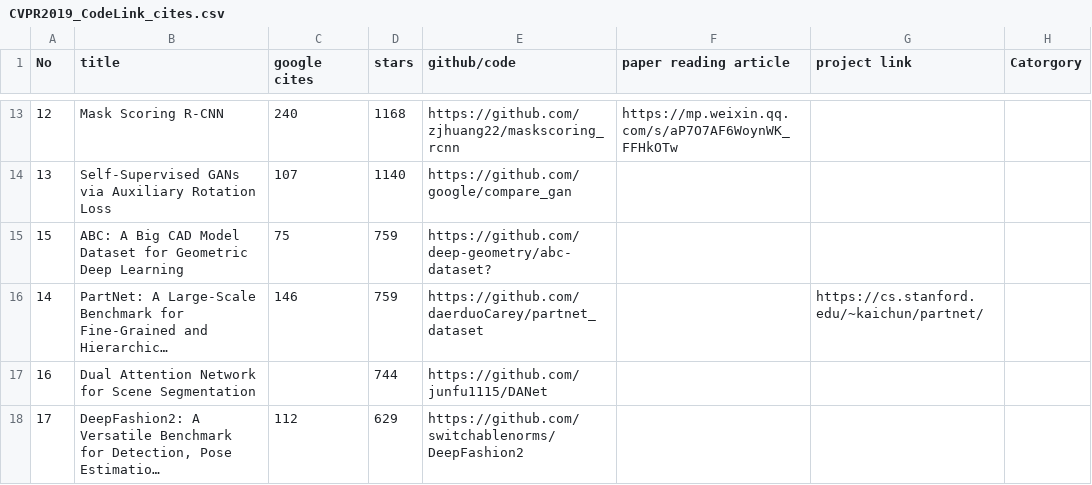
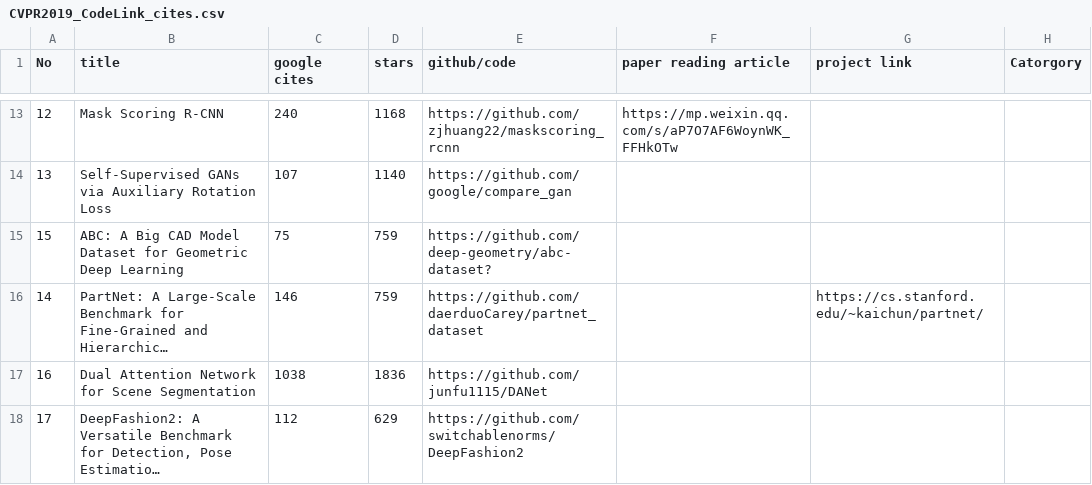
Before and after one commit to AMDS123/CVPR2019_code_cites, a CSV file: CVPR2019_CodeLink_cites.csv, drawn as a sheet; only a part is shown, gaps mark what is left out; long unchanged cells end in …; the diff covers the shown part only; the diff names each change by its address in the sheet, - before the commit and + after, or states it on an @@ line.

Commit message:
Update CVPR2019_CodeLink_cites.csv

```diff
--- a/CVPR2019_CodeLink_cites.csv
+++ b/CVPR2019_CodeLink_cites.csv
-C17 (google cites): (empty)
+C17 (google cites): 1038
-D17 (stars): 744
+D17 (stars): 1836
```
Also changed, not shown: 22 edited cells elsewhere in this file.
